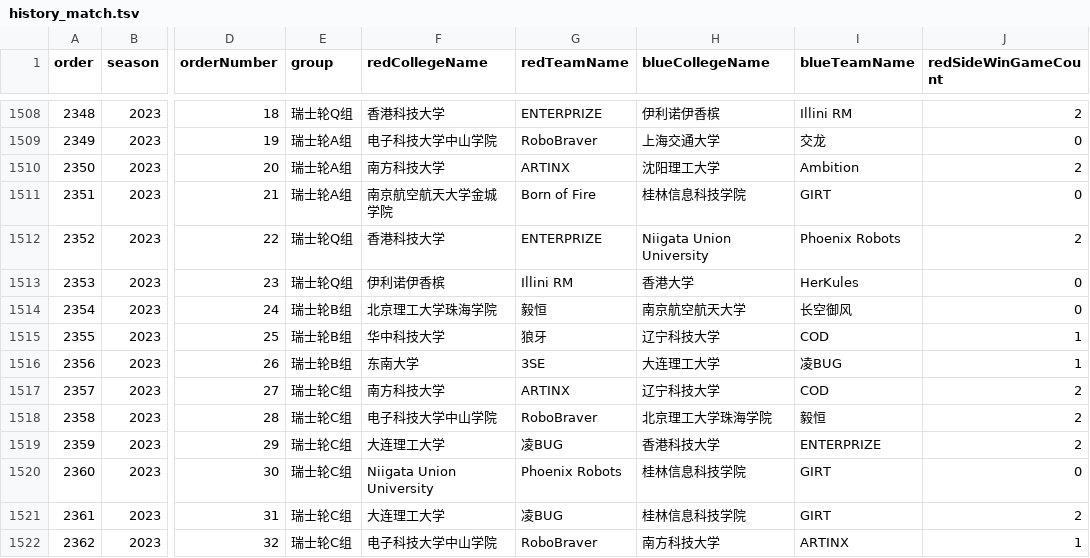
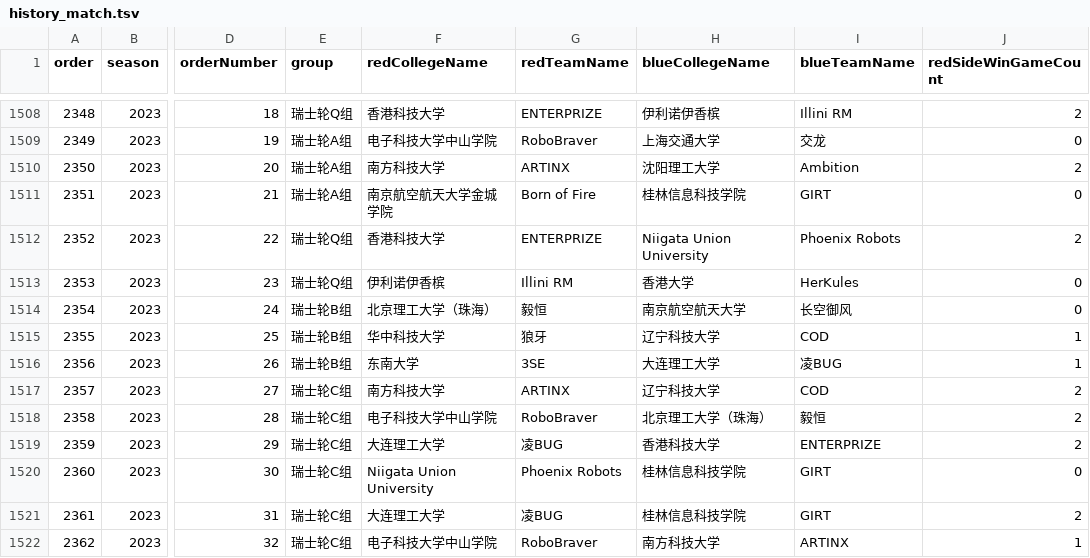
Before and after one commit to stydxm/rm-schedule, a TSV file: internal/static/history_match.tsv, drawn as a sheet; only a part is shown, gaps mark what is left out; the diff covers the shown part only; the diff names each change by its address in the sheet, - before the commit and + after, or states it on an @@ line.

```diff
--- a/internal/static/history_match.tsv
+++ b/internal/static/history_match.tsv
-F1514 (redCollegeName): 北京理工大学珠海学院
+F1514 (redCollegeName): 北京理工大学（珠海）
-H1518 (blueCollegeName): 北京理工大学珠海学院
+H1518 (blueCollegeName): 北京理工大学（珠海）
```
Also changed, not shown: 60 edited cells elsewhere in this file, internal/static/bilibili_official.tsv, internal/static/complete_form.tsv, 7 other files.
